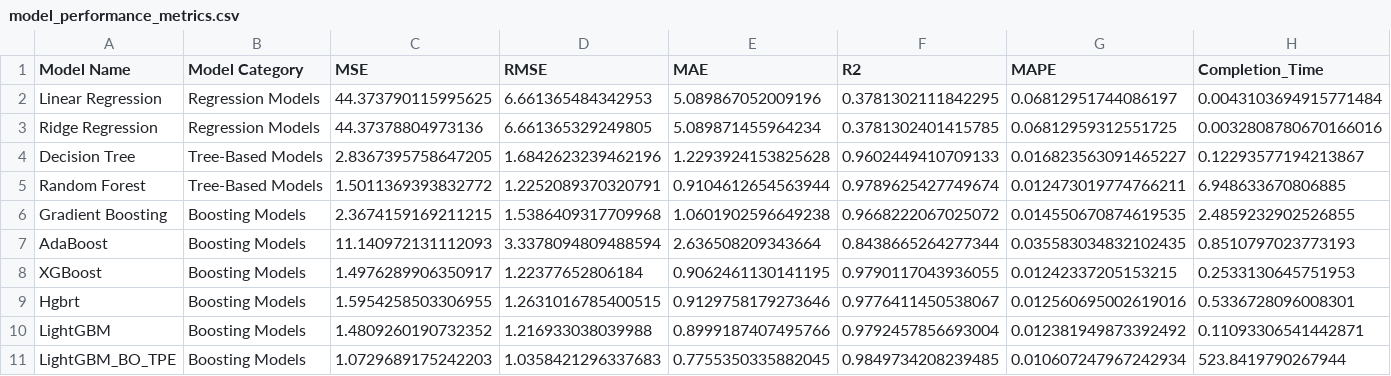
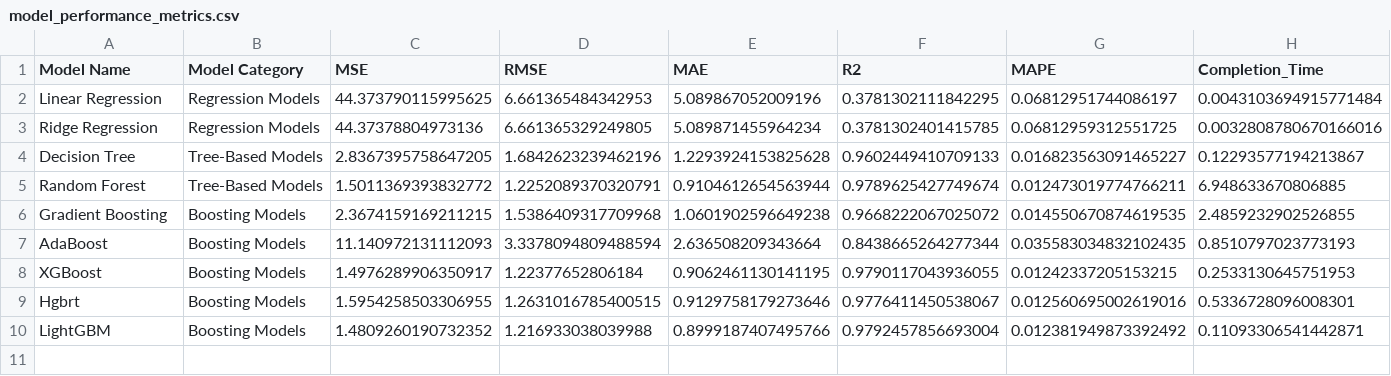
Before and after one commit to Prithiv-vijai/5g_MEC, a CSV file: data/model_performance_metrics.csv, drawn as a sheet; the diff names each change by its address in the sheet, - before the commit and + after, or states it on an @@ line.

Commit message:
start

```diff
--- a/data/model_performance_metrics.csv
+++ b/data/model_performance_metrics.csv
-row 11: LightGBM_BO_TPE | Boosting Models | 1.0729689175242203 | 1.0358421296337683 | 0.7755350335882045 | 0.9849734208239485 | 0.010607247967242934 | 523.8419790267944
```
